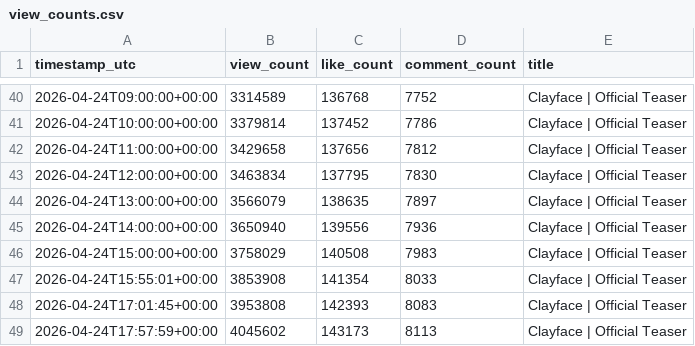
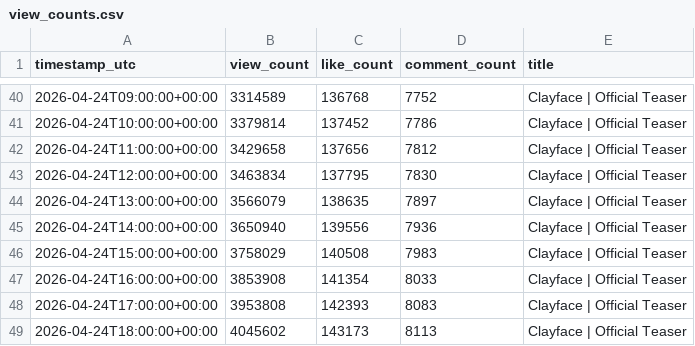
Before and after one commit to patricklink1-maker/test_tracker1, a CSV file: view_counts.csv, drawn as a sheet; only a part is shown, gaps mark what is left out.

Commit message:
Update view_counts.csv

```diff
--- a/view_counts.csv
+++ b/view_counts.csv
@@ -46,4 +46,4 @@ timestamp_utc,view_count,like_count,comment_count,title
 2026-04-24T15:00:00+00:00,3758029,140508,7983,Clayface | Official Teaser
-2026-04-24T15:55:01+00:00,3853908,141354,8033,Clayface | Official Teaser
-2026-04-24T17:01:45+00:00,3953808,142393,8083,Clayface | Official Teaser
-2026-04-24T17:57:59+00:00,4045602,143173,8113,Clayface | Official Teaser
+2026-04-24T16:00:00+00:00,3853908,141354,8033,Clayface | Official Teaser
+2026-04-24T17:00:00+00:00,3953808,142393,8083,Clayface | Official Teaser
+2026-04-24T18:00:00+00:00,4045602,143173,8113,Clayface | Official Teaser
```
